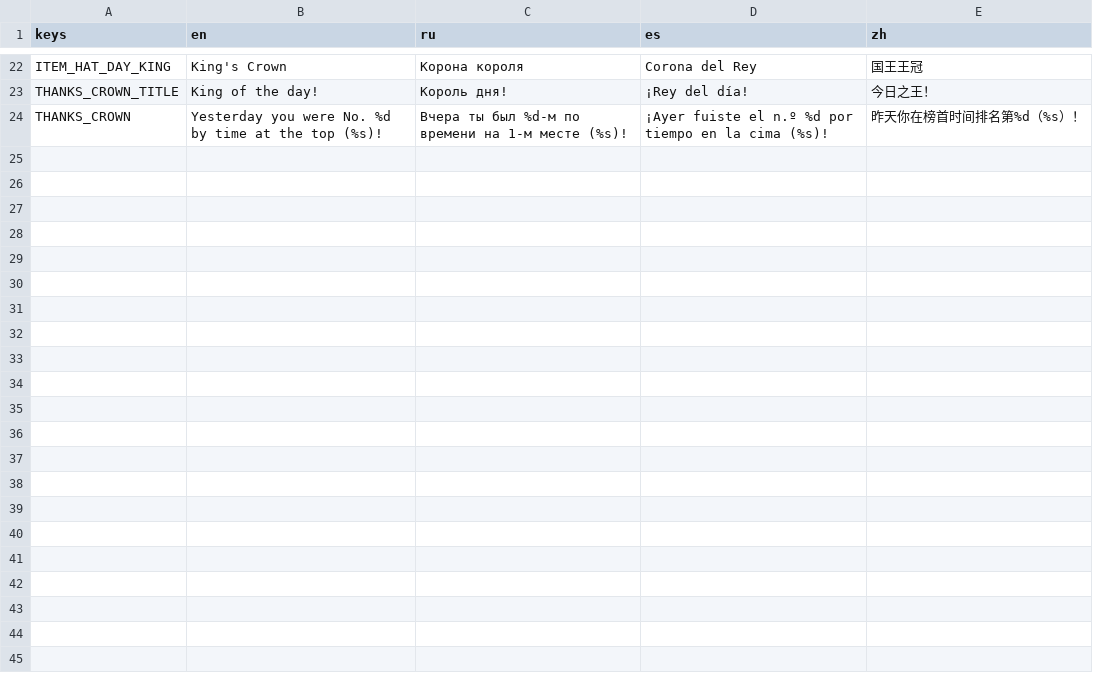
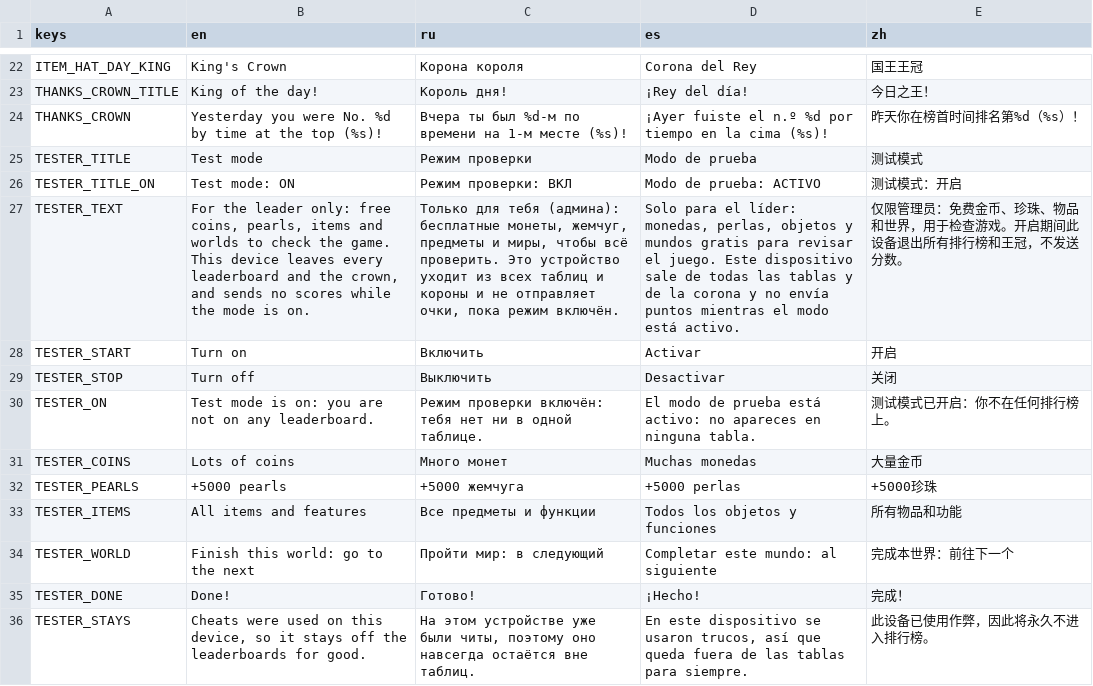
Before and after one commit to gonempxr/colarlight, a CSV file: game/i18n/crown.csv, drawn as a sheet; only a part is shown, gaps mark what is left out; the diff names each change by its address in the sheet, - before the commit and + after, or states it on an @@ line.

```diff
--- a/game/i18n/crown.csv
+++ b/game/i18n/crown.csv
+row 25: TESTER_TITLE | Test mode | Режим проверки | Modo de prueba | 测试模式
+row 26: TESTER_TITLE_ON | Test mode: ON | Режим проверки: ВКЛ | Modo de prueba: ACTIVO | 测试模式：开启
+row 27: TESTER_TEXT | For the leader only: free coins, pearls, items and worlds to check the game. This device leaves every leaderboard and the crown, and sends no scores while the mode is on. | Только для тебя (админа): бесплатные монеты, жемчуг, предметы и миры, чтобы всё проверить. Это устройство уходит из всех таблиц и короны и не отправляет очки, пока режим включён. | Solo para el líder: monedas, perlas, objetos y mundos gratis para revisar el juego. Este dispositivo sale de todas las tablas y de la corona y no envía puntos mientras el modo está activo. | 仅限管理员：免费金币、珍珠、物品和世界，用于检查游戏。开启期间此设备退出所有排行榜和王冠，不发送分数。
+row 28: TESTER_START | Turn on | Включить | Activar | 开启
+row 29: TESTER_STOP | Turn off | Выключить | Desactivar | 关闭
+row 30: TESTER_ON | Test mode is on: you are not on any leaderboard. | Режим проверки включён: тебя нет ни в одной таблице. | El modo de prueba está activo: no apareces en ninguna tabla. | 测试模式已开启：你不在任何排行榜上。
+row 31: TESTER_COINS | Lots of coins | Много монет | Muchas monedas | 大量金币
+row 32: TESTER_PEARLS | +5000 pearls | +5000 жемчуга | +5000 perlas | +5000珍珠
+row 33: TESTER_ITEMS | All items and features | Все предметы и функции | Todos los objetos y funciones | 所有物品和功能
+row 34: TESTER_WORLD | Finish this world: go to the next | Пройти мир: в следующий | Completar este mundo: al siguiente | 完成本世界：前往下一个
+row 35: TESTER_DONE | Done! | Готово! | ¡Hecho! | 完成！
+row 36: TESTER_STAYS | Cheats were used on this device, so it stays off the leaderboards for good. | На этом устройстве уже были читы, поэтому оно навсегда остаётся вне таблиц. | En este dispositivo se usaron trucos, así que queda fuera de las tablas para siempre. | 此设备已使用作弊，因此将永久不进入排行榜。
```
Also changed, not shown: 13 other files.
